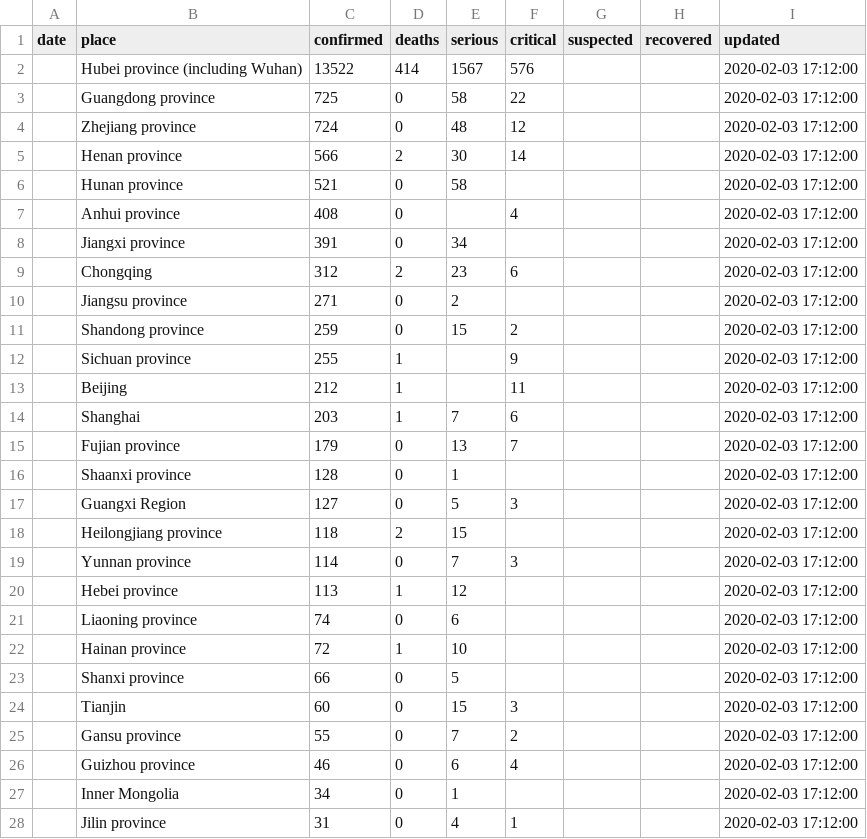
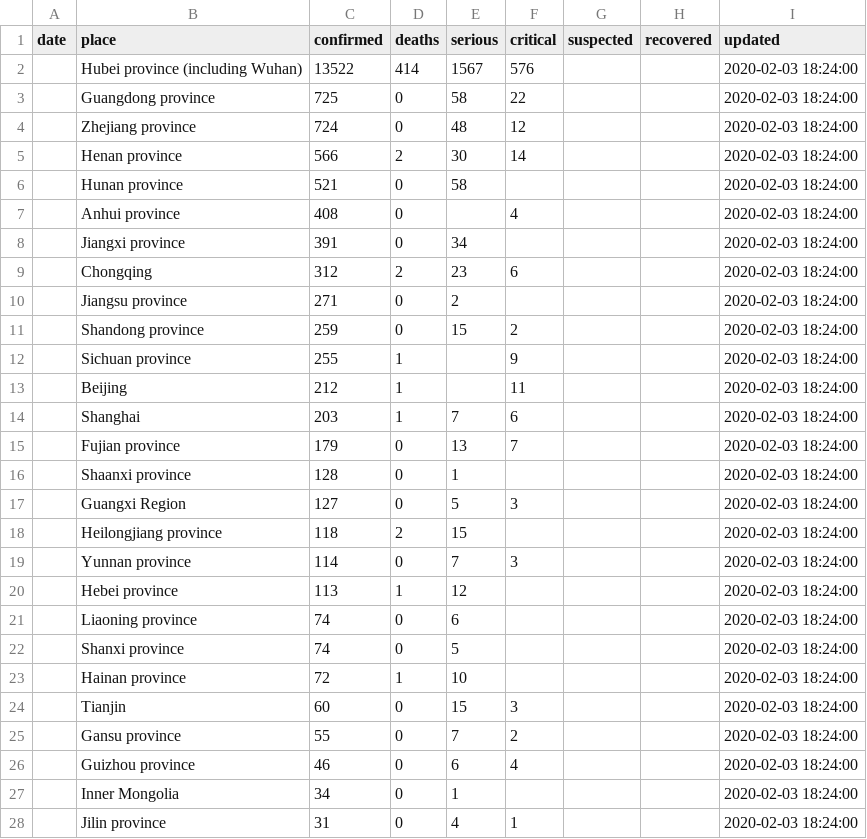
Before and after one commit to smartquark/coronavirus_data, a TSV file: data/bno.tsv, drawn as a sheet; only a part is shown; the diff covers the shown part only.

Commit message:
2020-02-03 23:25:29 +0000

```diff
--- a/data/bno.tsv
+++ b/data/bno.tsv
@@ -1,28 +1,28 @@
 date	place	confirmed	deaths	serious	critical	suspected	recovered	updated
-	Hubei province  (including Wuhan)	13522	414	1567	576			2020-02-03 17:12:00
-	Guangdong province	725	0	58	22			2020-02-03 17:12:00
-	Zhejiang province	724	0	48	12			2020-02-03 17:12:00
-	Henan province	566	2	30	14			2020-02-03 17:12:00
-	Hunan province	521	0	58				2020-02-03 17:12:00
-	Anhui province	408	0		4			2020-02-03 17:12:00
-	Jiangxi province	391	0	34				2020-02-03 17:12:00
-	Chongqing	312	2	23	6			2020-02-03 17:12:00
-	Jiangsu province	271	0	2				2020-02-03 17:12:00
-	Shandong province	259	0	15	2			2020-02-03 17:12:00
-	Sichuan province	255	1		9			2020-02-03 17:12:00
-	Beijing	212	1		11			2020-02-03 17:12:00
-	Shanghai	203	1	7	6			2020-02-03 17:12:00
-	Fujian province	179	0	13	7			2020-02-03 17:12:00
-	Shaanxi province	128	0	1				2020-02-03 17:12:00
-	Guangxi Region	127	0	5	3			2020-02-03 17:12:00
-	Heilongjiang province	118	2	15				2020-02-03 17:12:00
-	Yunnan province	114	0	7	3			2020-02-03 17:12:00
-	Hebei province	113	1	12				2020-02-03 17:12:00
-	Liaoning province	74	0	6				2020-02-03 17:12:00
-	Hainan province	72	1	10				2020-02-03 17:12:00
-	Shanxi province	66	0	5				2020-02-03 17:12:00
-	Tianjin	60	0	15	3			2020-02-03 17:12:00
-	Gansu province	55	0	7	2			2020-02-03 17:12:00
-	Guizhou province	46	0	6	4			2020-02-03 17:12:00
-	Inner Mongolia	34	0	1				2020-02-03 17:12:00
-	Jilin province	31	0	4	1			2020-02-03 17:12:00
+	Hubei province  (including Wuhan)	13522	414	1567	576			2020-02-03 18:24:00
+	Guangdong province	725	0	58	22			2020-02-03 18:24:00
+	Zhejiang province	724	0	48	12			2020-02-03 18:24:00
+	Henan province	566	2	30	14			2020-02-03 18:24:00
+	Hunan province	521	0	58				2020-02-03 18:24:00
+	Anhui province	408	0		4			2020-02-03 18:24:00
+	Jiangxi province	391	0	34				2020-02-03 18:24:00
+	Chongqing	312	2	23	6			2020-02-03 18:24:00
+	Jiangsu province	271	0	2				2020-02-03 18:24:00
+	Shandong province	259	0	15	2			2020-02-03 18:24:00
+	Sichuan province	255	1		9			2020-02-03 18:24:00
+	Beijing	212	1		11			2020-02-03 18:24:00
+	Shanghai	203	1	7	6			2020-02-03 18:24:00
+	Fujian province	179	0	13	7			2020-02-03 18:24:00
+	Shaanxi province	128	0	1				2020-02-03 18:24:00
+	Guangxi Region	127	0	5	3			2020-02-03 18:24:00
+	Heilongjiang province	118	2	15				2020-02-03 18:24:00
+	Yunnan province	114	0	7	3			2020-02-03 18:24:00
+	Hebei province	113	1	12				2020-02-03 18:24:00
+	Liaoning province	74	0	6				2020-02-03 18:24:00
+	Shanxi province	74	0	5				2020-02-03 18:24:00
+	Hainan province	72	1	10				2020-02-03 18:24:00
+	Tianjin	60	0	15	3			2020-02-03 18:24:00
+	Gansu province	55	0	7	2			2020-02-03 18:24:00
+	Guizhou province	46	0	6	4			2020-02-03 18:24:00
+	Inner Mongolia	34	0	1				2020-02-03 18:24:00
+	Jilin province	31	0	4	1			2020-02-03 18:24:00
```
Also changed, not shown: 30 edited cells elsewhere in this file.
